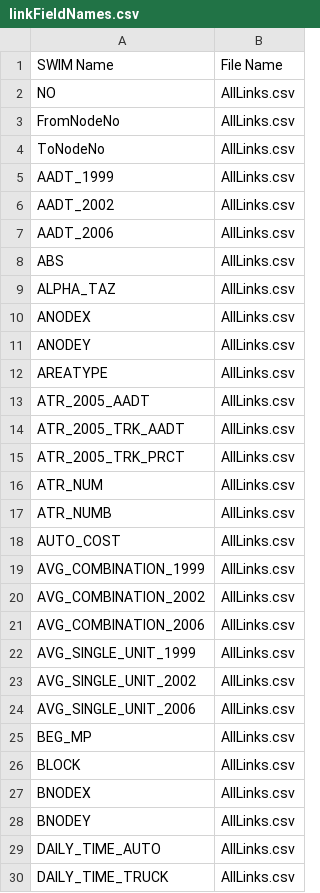
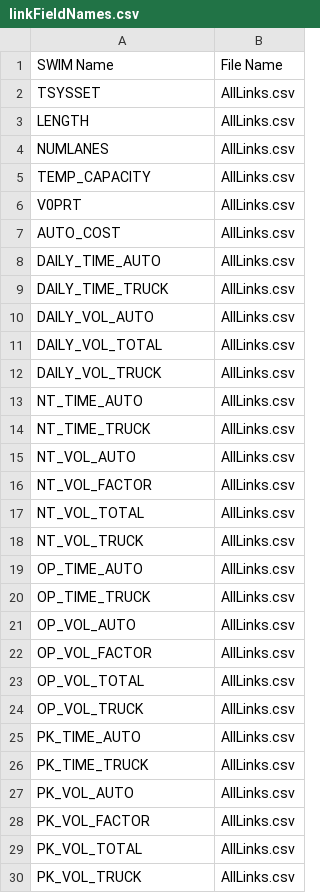
Before and after one commit to tlumip/tlumip, a CSV file: root/scenario/inputs/parameters/linkFieldNames.csv, drawn as a sheet; only a part is shown; the shorter side is filled out with more unchanged rows; the diff covers the shown part only.

Commit message:
SWIM-60 Updating linkFieldNames.csv that aligns with latest Version file
git-svn-id: http://216.243.97.229:9090/svn/projects/trunk/tlumip@7503 ee1c2863-5742-f242-9f82-d2f51c100d09

```diff
--- a/root/scenario/inputs/parameters/linkFieldNames.csv
+++ b/root/scenario/inputs/parameters/linkFieldNames.csv
@@ -1,29 +1,8 @@
 SWIM Name,File Name
-NO,AllLinks.csv
-FromNodeNo,AllLinks.csv
-ToNodeNo,AllLinks.csv
-AADT_1999,AllLinks.csv
-AADT_2002,AllLinks.csv
-AADT_2006,AllLinks.csv
-ABS,AllLinks.csv
-ALPHA_TAZ,AllLinks.csv
-ANODEX,AllLinks.csv
-ANODEY,AllLinks.csv
-AREATYPE,AllLinks.csv
-ATR_2005_AADT,AllLinks.csv
-ATR_2005_TRK_AADT,AllLinks.csv
-ATR_2005_TRK_PRCT,AllLinks.csv
-ATR_NUM,AllLinks.csv
-ATR_NUMB,AllLinks.csv
+TSYSSET,AllLinks.csv
+LENGTH,AllLinks.csv
+NUMLANES,AllLinks.csv
+TEMP_CAPACITY,AllLinks.csv
+V0PRT,AllLinks.csv
 AUTO_COST,AllLinks.csv
-AVG_COMBINATION_1999,AllLinks.csv
-AVG_COMBINATION_2002,AllLinks.csv
-AVG_COMBINATION_2006,AllLinks.csv
-AVG_SINGLE_UNIT_1999,AllLinks.csv
-AVG_SINGLE_UNIT_2002,AllLinks.csv
-AVG_SINGLE_UNIT_2006,AllLinks.csv
-BEG_MP,AllLinks.csv
-BLOCK,AllLinks.csv
-BNODEX,AllLinks.csv
-BNODEY,AllLinks.csv
 DAILY_TIME_AUTO,AllLinks.csv
```
Also changed, not shown: 37 removed rows and 2 edited cells elsewhere in this file.
